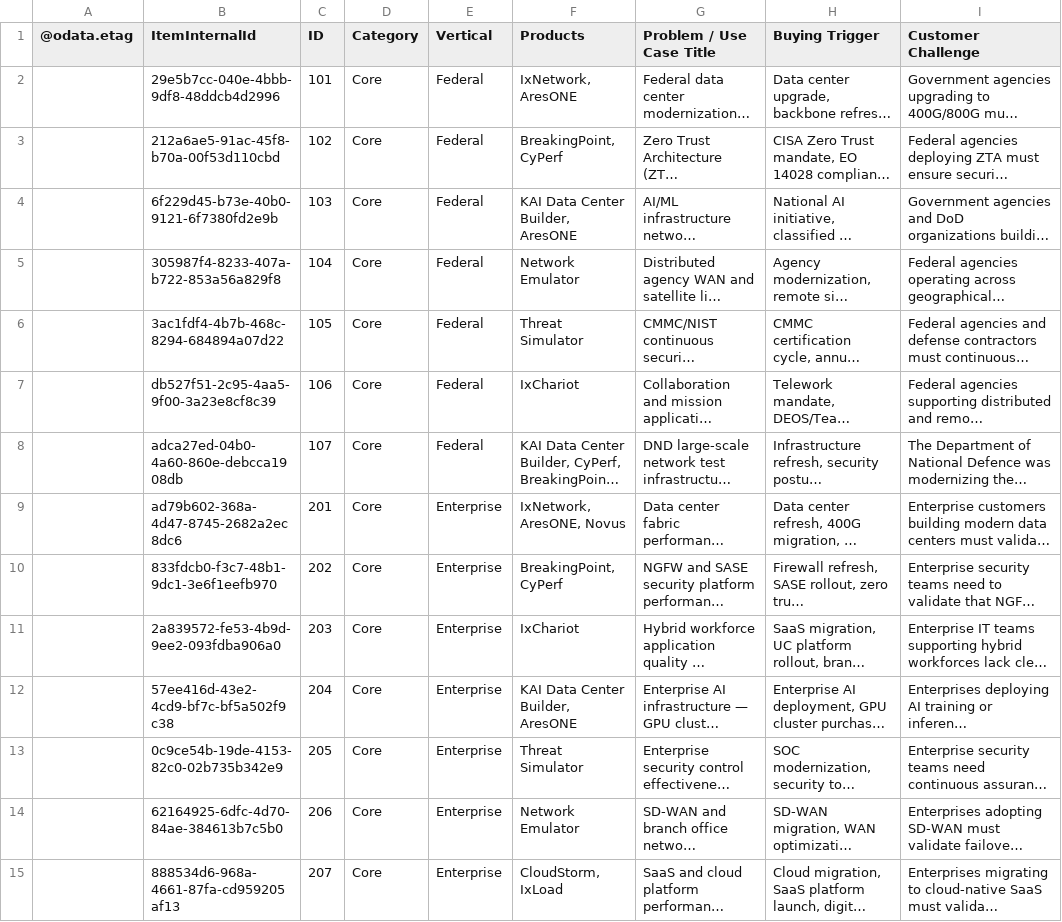
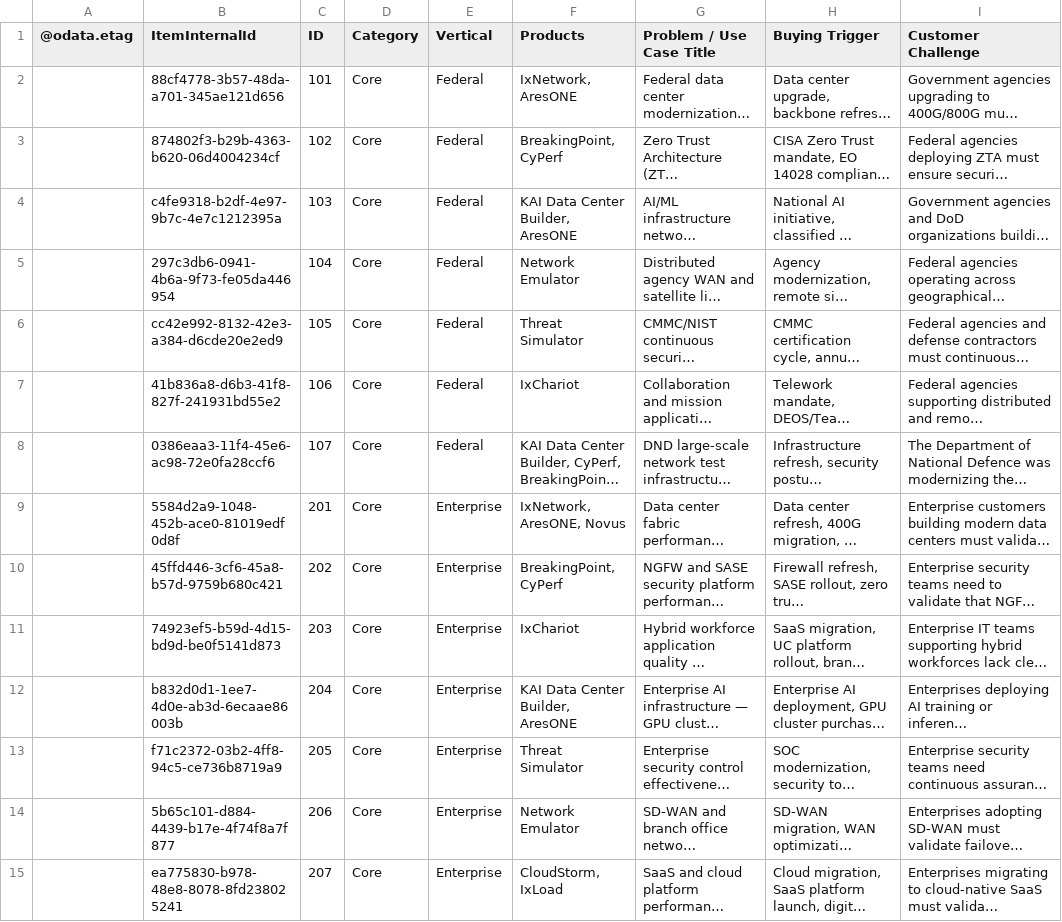
Before and after one commit to sksrinivasan27/keysight-nts-hub-pipeline, a CSV file: data/use_cases.csv, drawn as a sheet; only a part is shown; long unchanged cells end in …; the diff covers the shown part only; the diff names each change by its address in the sheet, - before the commit and + after, or states it on an @@ line.

Commit message:
Auto-update: Excel sync

```diff
--- a/data/use_cases.csv
+++ b/data/use_cases.csv
-B2 (ItemInternalId): 29e5b7cc-040e-4bbb-9df8-48ddcb4d2996
+B2 (ItemInternalId): 88cf4778-3b57-48da-a701-345ae121d656
-B3 (ItemInternalId): 212a6ae5-91ac-45f8-b70a-00f53d110cbd
+B3 (ItemInternalId): 874802f3-b29b-4363-b620-06d4004234cf
-B4 (ItemInternalId): 6f229d45-b73e-40b0-9121-6f7380fd2e9b
+B4 (ItemInternalId): c4fe9318-b2df-4e97-9b7c-4e7c1212395a
-B5 (ItemInternalId): 305987f4-8233-407a-b722-853a56a829f8
+B5 (ItemInternalId): 297c3db6-0941-4b6a-9f73-fe05da446954
-B6 (ItemInternalId): 3ac1fdf4-4b7b-468c-8294-684894a07d22
+B6 (ItemInternalId): cc42e992-8132-42e3-a384-d6cde20e2ed9
-B7 (ItemInternalId): db527f51-2c95-4aa5-9f00-3a23e8cf8c39
+B7 (ItemInternalId): 41b836a8-d6b3-41f8-827f-241931bd55e2
-B8 (ItemInternalId): adca27ed-04b0-4a60-860e-debcca1908db
+B8 (ItemInternalId): 0386eaa3-11f4-45e6-ac98-72e0fa28ccf6
-B9 (ItemInternalId): ad79b602-368a-4d47-8745-2682a2ec8dc6
+B9 (ItemInternalId): 5584d2a9-1048-452b-ace0-81019edf0d8f
-B10 (ItemInternalId): 833fdcb0-f3c7-48b1-9dc1-3e6f1eefb970
+B10 (ItemInternalId): 45ffd446-3cf6-45a8-b57d-9759b680c421
-B11 (ItemInternalId): 2a839572-fe53-4b9d-9ee2-093fdba906a0
+B11 (ItemInternalId): 74923ef5-b59d-4d15-bd9d-be0f5141d873
-B12 (ItemInternalId): 57ee416d-43e2-4cd9-bf7c-bf5a502f9c38
+B12 (ItemInternalId): b832d0d1-1ee7-4d0e-ab3d-6ecaae86003b
-B13 (ItemInternalId): 0c9ce54b-19de-4153-82c0-02b735b342e9
+B13 (ItemInternalId): f71c2372-03b2-4ff8-94c5-ce736b8719a9
-B14 (ItemInternalId): 62164925-6dfc-4d70-84ae-384613b7c5b0
+B14 (ItemInternalId): 5b65c101-d884-4439-b17e-4f74f8a7f877
-B15 (ItemInternalId): 888534d6-968a-4661-87fa-cd959205af13
+B15 (ItemInternalId): ea775830-b978-48e8-8078-8fd238025241
```
Also changed, not shown: 52 edited cells elsewhere in this file.
